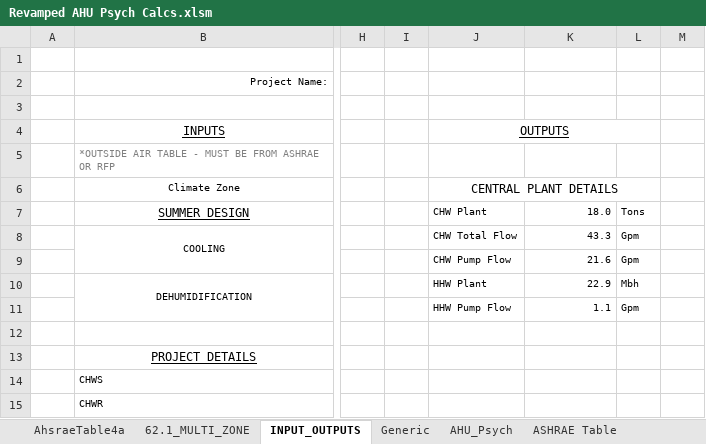
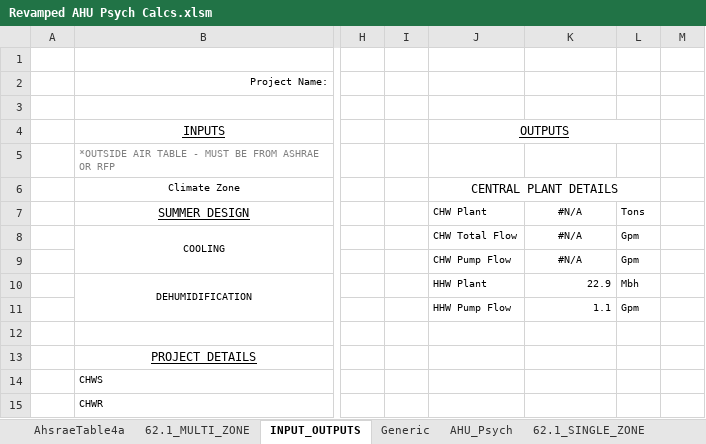
Before and after one commit to Rushikeshh-patil/PsychroCalc, an Excel workbook: Revamped AHU Psych Calcs.xlsm, sheet INPUT_OUTPUTS, drawn as a sheet; only a part is shown, gaps mark what is left out; values as stored, in another font and other column widths than the file's, no borders; charts and pictures and table styles not drawn; the diff names each change by its address in the sheet, - before the commit and + after, or states it on an @@ line.

```diff
--- a/Revamped AHU Psych Calcs.xlsm (sheet INPUT_OUTPUTS)
+++ b/Revamped AHU Psych Calcs.xlsm (sheet INPUT_OUTPUTS)
@@ sheet tab unhidden: 62.1_SINGLE_ZONE @@
-K7: 18.0
+K7: #N/A
-K7:K9 alignment: right
+K7:K9 alignment: center
-K8: 43.3
+K8: #N/A
-K9: 21.6
+K9: #N/A
```
Also changed, not shown: sheet AhsraeTable4a, sheet AHU_Psych, formulas that keep their value, hidden cells, 20 other files.
